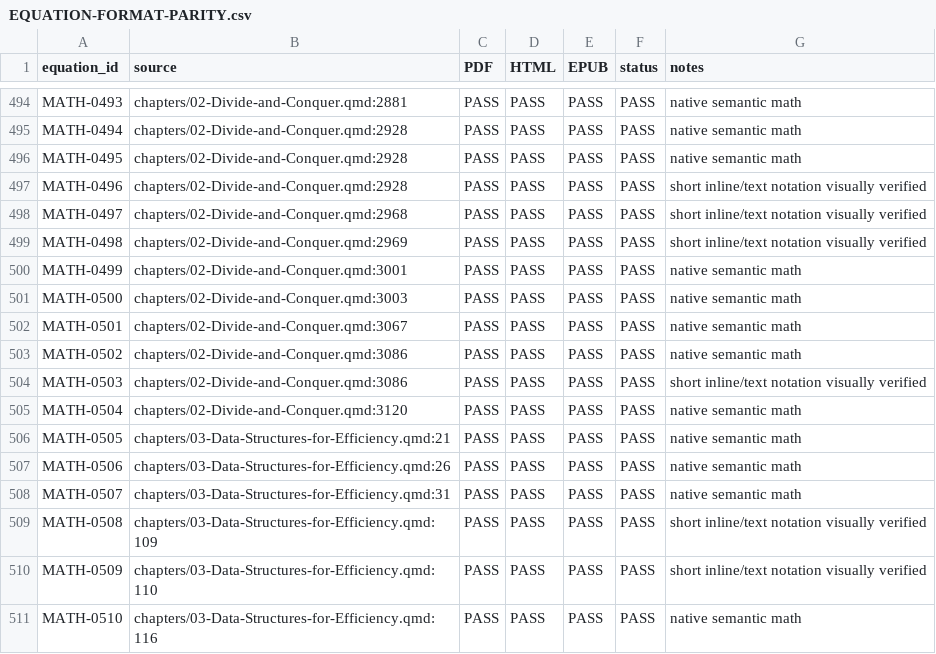
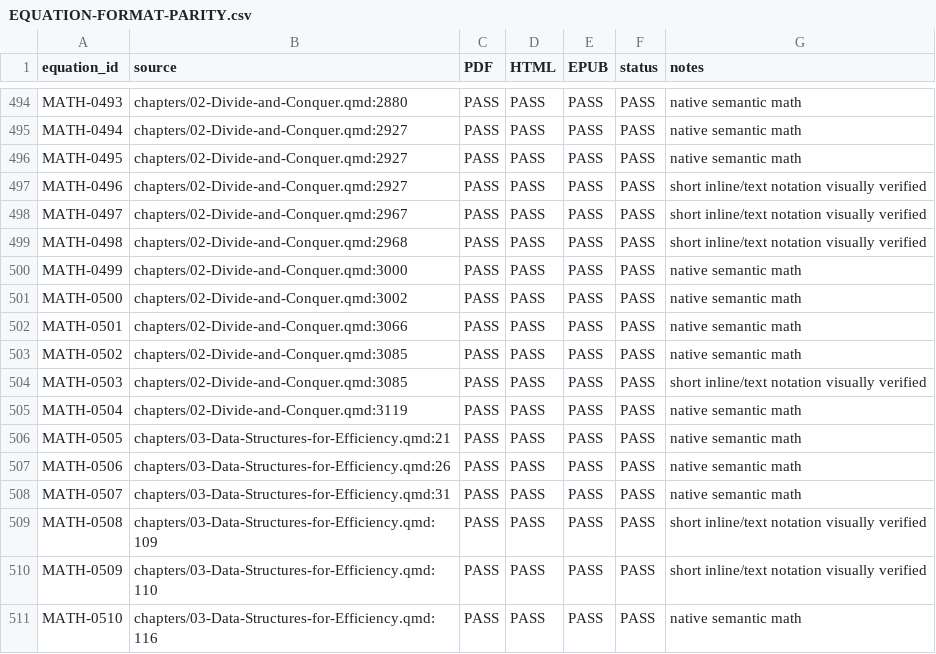
Before and after one commit to proff-amakobe/oer-books, a CSV file: advanced-algorithms-book/editorial/EQUATION-FORMAT-PARITY.csv, drawn as a sheet; only a part is shown, gaps mark what is left out; the diff covers the shown part only; the diff names each change by its address in the sheet, - before the commit and + after, or states it on an @@ line.

```diff
--- a/advanced-algorithms-book/editorial/EQUATION-FORMAT-PARITY.csv
+++ b/advanced-algorithms-book/editorial/EQUATION-FORMAT-PARITY.csv
-B494 (source): chapters/02-Divide-and-Conquer.qmd:2881
+B494 (source): chapters/02-Divide-and-Conquer.qmd:2880
-B495:B497 (source): chapters/02-Divide-and-Conquer.qmd:2928
+B495:B497 (source): chapters/02-Divide-and-Conquer.qmd:2927
-B498 (source): chapters/02-Divide-and-Conquer.qmd:2968
+B498 (source): chapters/02-Divide-and-Conquer.qmd:2967
-B499 (source): chapters/02-Divide-and-Conquer.qmd:2969
+B499 (source): chapters/02-Divide-and-Conquer.qmd:2968
-B500 (source): chapters/02-Divide-and-Conquer.qmd:3001
+B500 (source): chapters/02-Divide-and-Conquer.qmd:3000
-B501 (source): chapters/02-Divide-and-Conquer.qmd:3003
+B501 (source): chapters/02-Divide-and-Conquer.qmd:3002
-B502 (source): chapters/02-Divide-and-Conquer.qmd:3067
+B502 (source): chapters/02-Divide-and-Conquer.qmd:3066
-B503:B504 (source): chapters/02-Divide-and-Conquer.qmd:3086
+B503:B504 (source): chapters/02-Divide-and-Conquer.qmd:3085
-B505 (source): chapters/02-Divide-and-Conquer.qmd:3120
+B505 (source): chapters/02-Divide-and-Conquer.qmd:3119
```
Also changed, not shown: 27 edited cells elsewhere in this file, advanced-algorithms-book/editorial/PHASE-4-FIGURE-MANIFEST.csv, advanced-algorithms-book/editorial/PHASE-6C-MATH-MANIFEST.csv, 46 other files.
